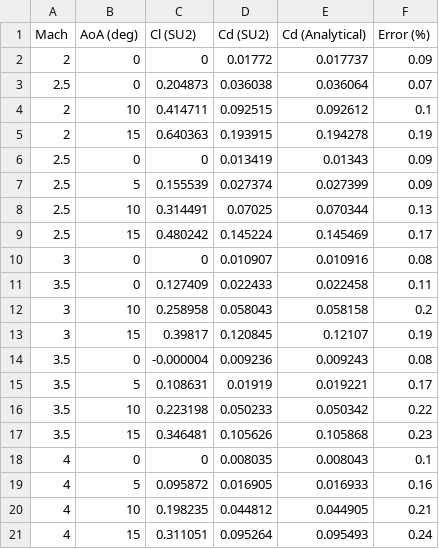
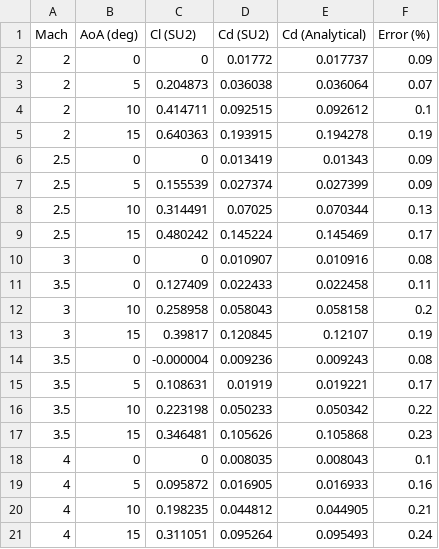
Before and after one commit to EfeDogan33/supersonic_airfoil_cfd_verification, a CSV file: Mach_AoA_Cd_Comparison.csv, drawn as a sheet.

Commit message:
Update Mach_AoA_Cd_Comparison.csv

```diff
--- a/Mach_AoA_Cd_Comparison.csv
+++ b/Mach_AoA_Cd_Comparison.csv
@@ -2,3 +2,3 @@ Mach,AoA (deg),Cl (SU2),Cd (SU2),Cd (Analytical),Error (%)
 2,0,0,0.01772,0.017737,0.09
-2.5,0,0.204873,0.036038,0.036064,0.07
+2,5,0.204873,0.036038,0.036064,0.07
 2,10,0.414711,0.092515,0.092612,0.1
```
